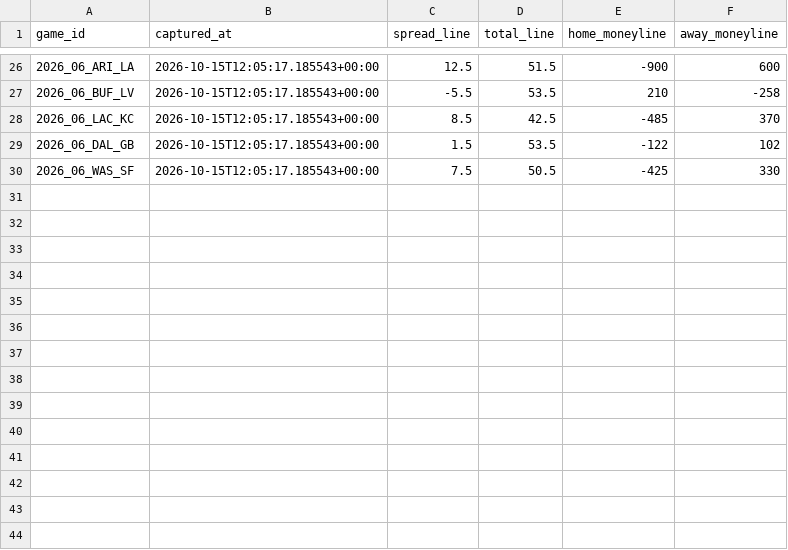
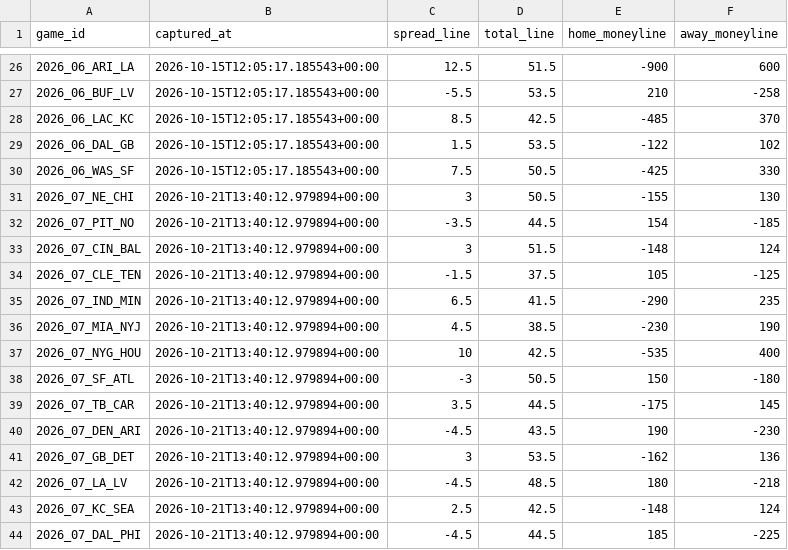
Before and after one commit to Lgulle1/Script-the-slate, a CSV file: records/lines/lines_log.csv, drawn as a sheet; only a part is shown, gaps mark what is left out; the diff names each change by its address in the sheet, - before the commit and + after, or states it on an @@ line.

```diff
--- a/records/lines/lines_log.csv
+++ b/records/lines/lines_log.csv
+row 31: 2026_07_NE_CHI | 2026-10-21T13:40:12.979894+00:00 | 3 | 50.5 | -155 | 130
+row 32: 2026_07_PIT_NO | 2026-10-21T13:40:12.979894+00:00 | -3.5 | 44.5 | 154 | -185
+row 33: 2026_07_CIN_BAL | 2026-10-21T13:40:12.979894+00:00 | 3 | 51.5 | -148 | 124
+row 34: 2026_07_CLE_TEN | 2026-10-21T13:40:12.979894+00:00 | -1.5 | 37.5 | 105 | -125
+row 35: 2026_07_IND_MIN | 2026-10-21T13:40:12.979894+00:00 | 6.5 | 41.5 | -290 | 235
+row 36: 2026_07_MIA_NYJ | 2026-10-21T13:40:12.979894+00:00 | 4.5 | 38.5 | -230 | 190
+row 37: 2026_07_NYG_HOU | 2026-10-21T13:40:12.979894+00:00 | 10 | 42.5 | -535 | 400
+row 38: 2026_07_SF_ATL | 2026-10-21T13:40:12.979894+00:00 | -3 | 50.5 | 150 | -180
+row 39: 2026_07_TB_CAR | 2026-10-21T13:40:12.979894+00:00 | 3.5 | 44.5 | -175 | 145
+row 40: 2026_07_DEN_ARI | 2026-10-21T13:40:12.979894+00:00 | -4.5 | 43.5 | 190 | -230
+row 41: 2026_07_GB_DET | 2026-10-21T13:40:12.979894+00:00 | 3 | 53.5 | -162 | 136
+row 42: 2026_07_LA_LV | 2026-10-21T13:40:12.979894+00:00 | -4.5 | 48.5 | 180 | -218
+row 43: 2026_07_KC_SEA | 2026-10-21T13:40:12.979894+00:00 | 2.5 | 42.5 | -148 | 124
+row 44: 2026_07_DAL_PHI | 2026-10-21T13:40:12.979894+00:00 | -4.5 | 44.5 | 185 | -225
```
Also changed, not shown: 14 other files.
